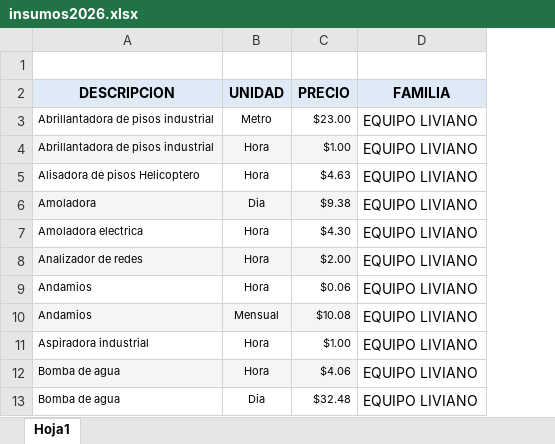
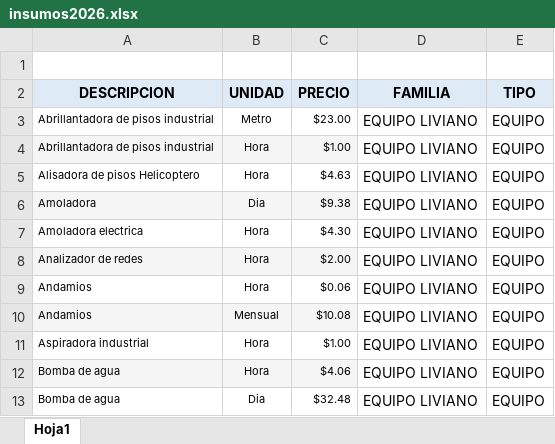
Before and after one commit to Javialsar/sara-constructora, an Excel workbook: public/insumos2026.xlsx, sheet Hoja1, drawn as a sheet; only a part is shown; values as stored, in another font and other column widths than the file's, no borders; the diff names each change by its address in the sheet, - before the commit and + after, or states it on an @@ line.

```diff
--- a/public/insumos2026.xlsx (sheet Hoja1)
+++ b/public/insumos2026.xlsx (sheet Hoja1)
+column E (TIPO), rows 3-13: all EQUIPO
```
Also changed, not shown: 1 other file.
